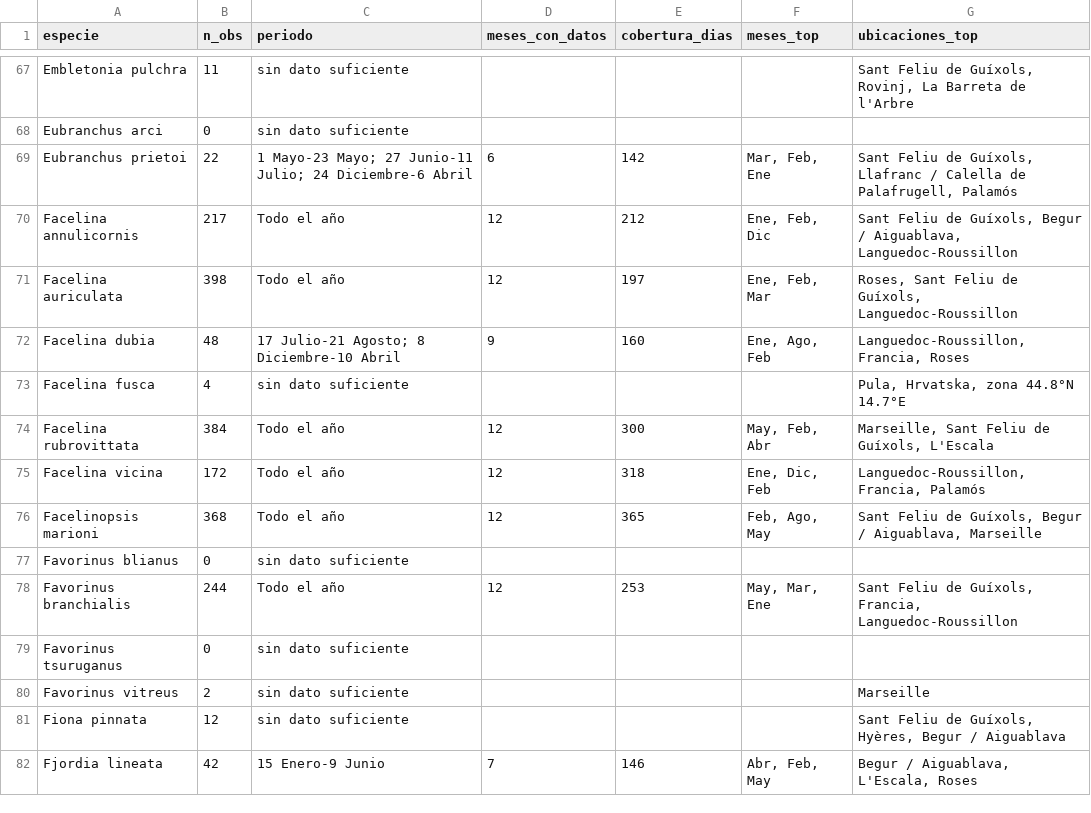
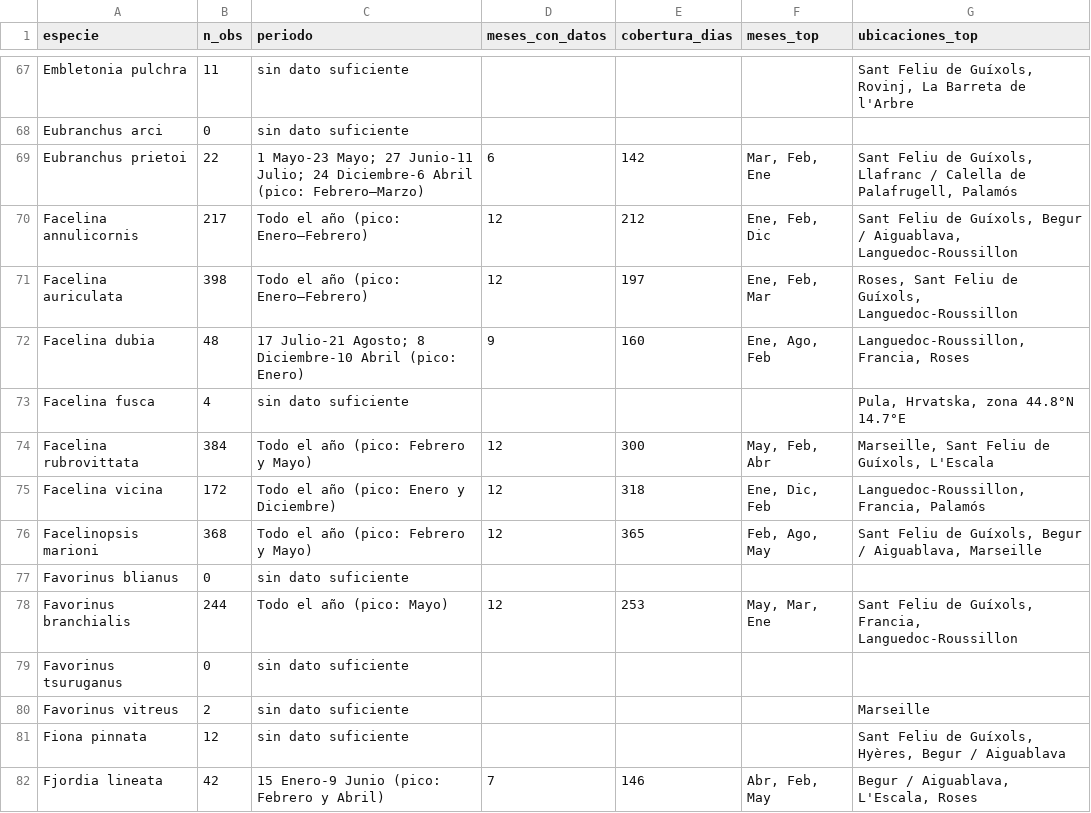
Before and after one commit to yespi/biofauna, a CSV file: papers/nudibranquios_calendario/calendario_nudibranquios_20261008.csv, drawn as a sheet; only a part is shown, gaps mark what is left out; the diff covers the shown part only.

```diff
--- a/papers/nudibranquios_calendario/calendario_nudibranquios_20261008.csv
+++ b/papers/nudibranquios_calendario/calendario_nudibranquios_20261008.csv
@@ -68,12 +68,12 @@ Embletonia pulchra,11,sin dato suficiente,,,,"Sant Feliu de Guíxols, Rovinj, La
 Eubranchus arci,0,sin dato suficiente,,,,
-Eubranchus prietoi,22,1 Mayo-23 Mayo; 27 Junio-11 Julio; 24 Diciembre-6 Abril,6,142,"Mar, Feb, Ene","Sant Feliu de Guíxols, Llafranc / Calella de Palafrugell, Palamós"
-Facelina annulicornis,217,Todo el año,12,212,"Ene, Feb, Dic","Sant Feliu de Guíxols, Begur / Aiguablava, Languedoc-Roussillon"
-Facelina auriculata,398,Todo el año,12,197,"Ene, Feb, Mar","Roses, Sant Feliu de Guíxols, Languedoc-Roussillon"
-Facelina dubia,48,17 Julio-21 Agosto; 8 Diciembre-10 Abril,9,160,"Ene, Ago, Feb","Languedoc-Roussillon, Francia, Roses"
+Eubranchus prietoi,22,1 Mayo-23 Mayo; 27 Junio-11 Julio; 24 Diciembre-6 Abril (pico: Febrero–Marzo),6,142,"Mar, Feb, Ene","Sant Feliu de Guíxols, Llafranc / Calella de Palafrugell, Palamós"
+Facelina annulicornis,217,Todo el año (pico: Enero–Febrero),12,212,"Ene, Feb, Dic","Sant Feliu de Guíxols, Begur / Aiguablava, Languedoc-Roussillon"
+Facelina auriculata,398,Todo el año (pico: Enero–Febrero),12,197,"Ene, Feb, Mar","Roses, Sant Feliu de Guíxols, Languedoc-Roussillon"
+Facelina dubia,48,17 Julio-21 Agosto; 8 Diciembre-10 Abril (pico: Enero),9,160,"Ene, Ago, Feb","Languedoc-Roussillon, Francia, Roses"
 Facelina fusca,4,sin dato suficiente,,,,"Pula, Hrvatska, zona 44.8°N 14.7°E"
-Facelina rubrovittata,384,Todo el año,12,300,"May, Feb, Abr","Marseille, Sant Feliu de Guíxols, L'Escala"
-Facelina vicina,172,Todo el año,12,318,"Ene, Dic, Feb","Languedoc-Roussillon, Francia, Palamós"
-Facelinopsis marioni,368,Todo el año,12,365,"Feb, Ago, May","Sant Feliu de Guíxols, Begur / Aiguablava, Marseille"
+Facelina rubrovittata,384,Todo el año (pico: Febrero y Mayo),12,300,"May, Feb, Abr","Marseille, Sant Feliu de Guíxols, L'Escala"
+Facelina vicina,172,Todo el año (pico: Enero y Diciembre),12,318,"Ene, Dic, Feb","Languedoc-Roussillon, Francia, Palamós"
+Facelinopsis marioni,368,Todo el año (pico: Febrero y Mayo),12,365,"Feb, Ago, May","Sant Feliu de Guíxols, Begur / Aiguablava, Marseille"
 Favorinus blianus,0,sin dato suficiente,,,,
-Favorinus branchialis,244,Todo el año,12,253,"May, Mar, Ene","Sant Feliu de Guíxols, Francia, Languedoc-Roussillon"
+Favorinus branchialis,244,Todo el año (pico: Mayo),12,253,"May, Mar, Ene","Sant Feliu de Guíxols, Francia, Languedoc-Roussillon"
 Favorinus tsuruganus,0,sin dato suficiente,,,,
@@ -81,2 +81,2 @@ Favorinus vitreus,2,sin dato suficiente,,,,Marseille
 Fiona pinnata,12,sin dato suficiente,,,,"Sant Feliu de Guíxols, Hyères, Begur / Aiguablava"
-Fjordia lineata,42,15 Enero-9 Junio,7,146,"Abr, Feb, May","Begur / Aiguablava, L'Escala, Roses"
+Fjordia lineata,42,15 Enero-9 Junio (pico: Febrero y Abril),7,146,"Abr, Feb, May","Begur / Aiguablava, L'Escala, Roses"
```
Also changed, not shown: 53 edited cells elsewhere in this file, 3 other files.
